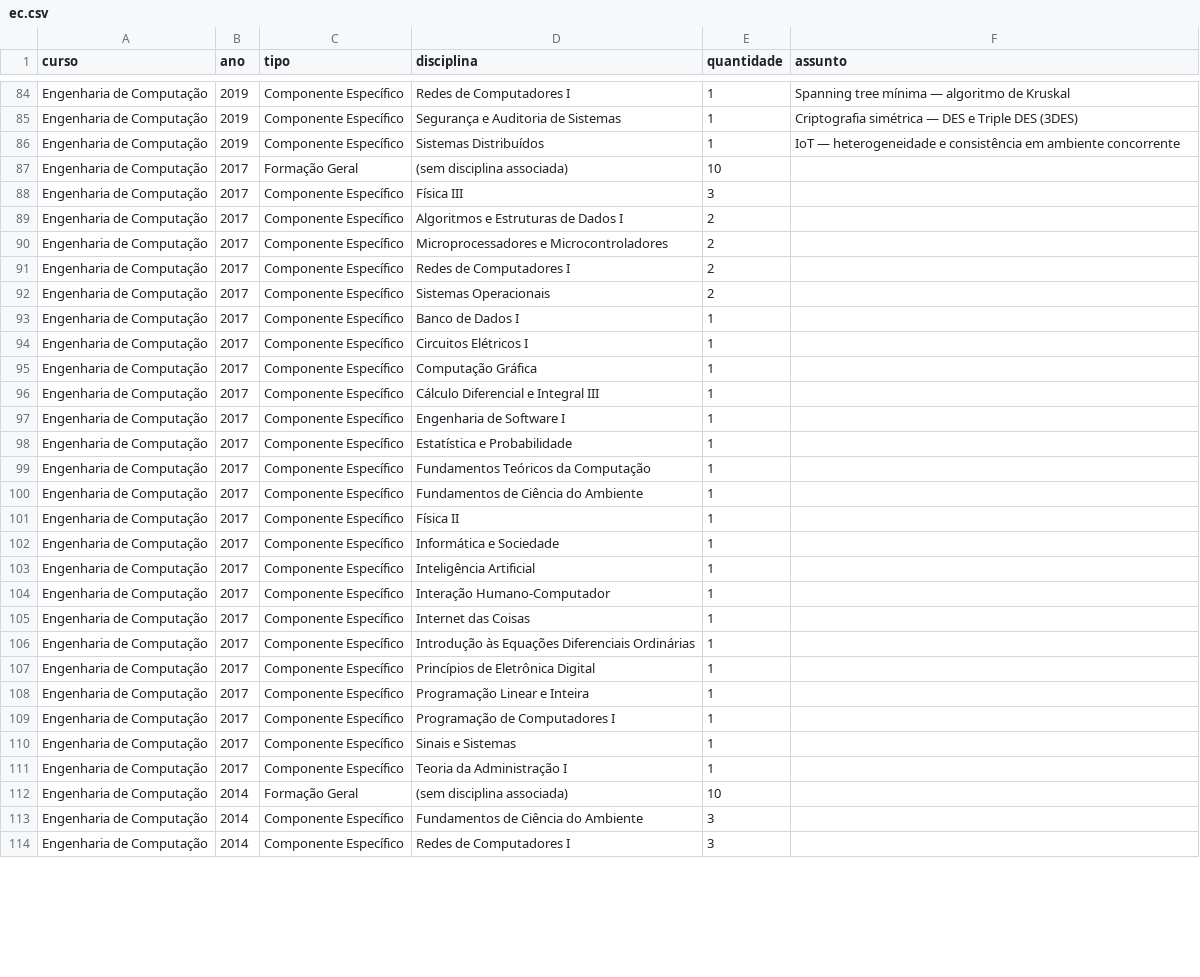
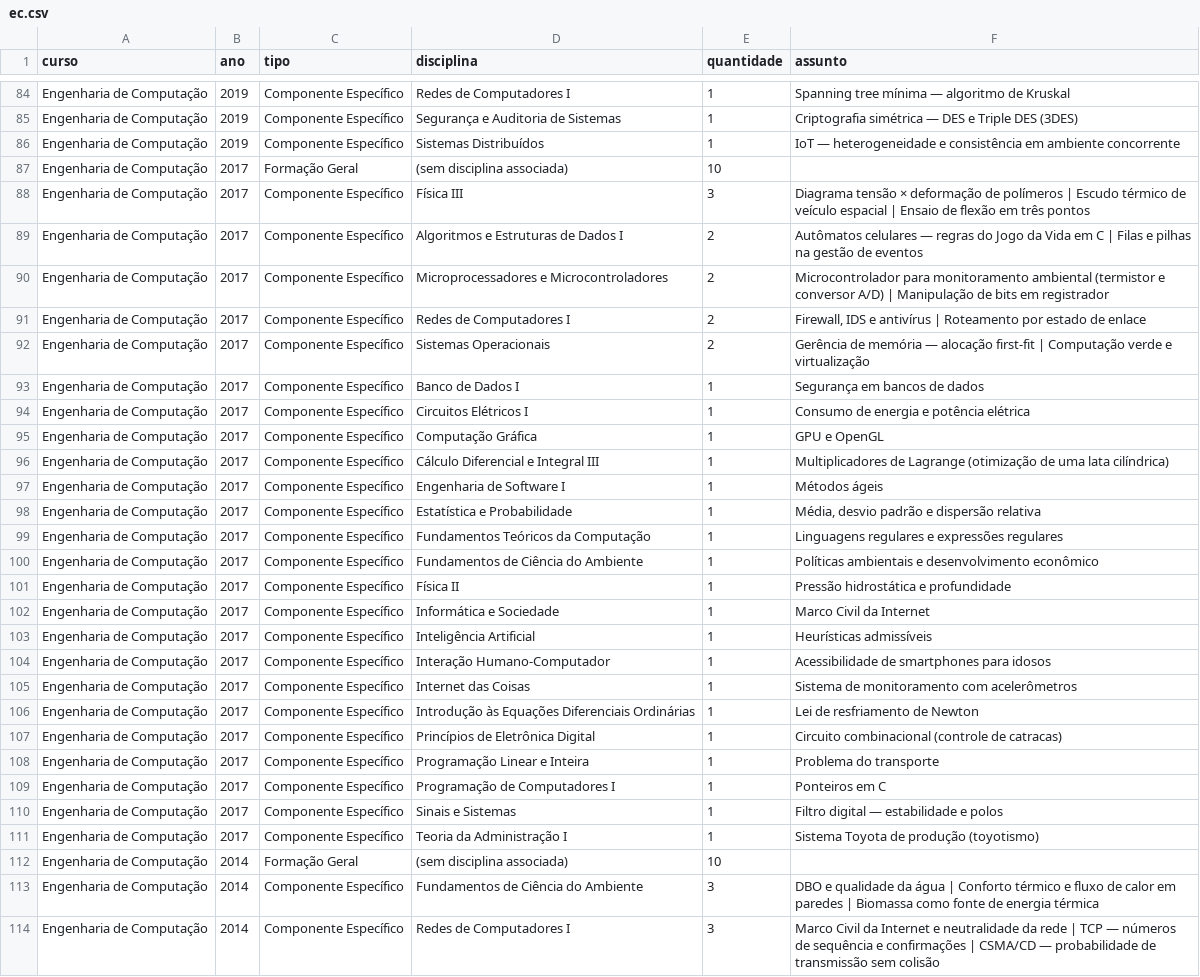
Before and after one commit to LucasECota/Painel_Enade_UFOP_Back, a CSV file: data/ec.csv, drawn as a sheet; only a part is shown, gaps mark what is left out; the diff covers the shown part only.

```diff
--- a/data/ec.csv
+++ b/data/ec.csv
@@ -87,28 +87,28 @@ Engenharia de Computação,2019,Componente Específico,Sistemas Distribuídos,1,
 Engenharia de Computação,2017,Formação Geral,(sem disciplina associada),10,
-Engenharia de Computação,2017,Componente Específico,Física III,3,
-Engenharia de Computação,2017,Componente Específico,Algoritmos e Estruturas de Dados I,2,
-Engenharia de Computação,2017,Componente Específico,Microprocessadores e Microcontroladores,2,
-Engenharia de Computação,2017,Componente Específico,Redes de Computadores I,2,
-Engenharia de Computação,2017,Componente Específico,Sistemas Operacionais,2,
-Engenharia de Computação,2017,Componente Específico,Banco de Dados I,1,
-Engenharia de Computação,2017,Componente Específico,Circuitos Elétricos I,1,
-Engenharia de Computação,2017,Componente Específico,Computação Gráfica,1,
-Engenharia de Computação,2017,Componente Específico,Cálculo Diferencial e Integral III,1,
-Engenharia de Computação,2017,Componente Específico,Engenharia de Software I,1,
-Engenharia de Computação,2017,Componente Específico,Estatística e Probabilidade,1,
-Engenharia de Computação,2017,Componente Específico,Fundamentos Teóricos da Computação,1,
-Engenharia de Computação,2017,Componente Específico,Fundamentos de Ciência do Ambiente,1,
-Engenharia de Computação,2017,Componente Específico,Física II,1,
-Engenharia de Computação,2017,Componente Específico,Informática e Sociedade,1,
-Engenharia de Computação,2017,Componente Específico,Inteligência Artificial,1,
-Engenharia de Computação,2017,Componente Específico,Interação Humano-Computador,1,
-Engenharia de Computação,2017,Componente Específico,Internet das Coisas,1,
-Engenharia de Computação,2017,Componente Específico,Introdução às Equações Diferenciais Ordinárias,1,
-Engenharia de Computação,2017,Componente Específico,Princípios de Eletrônica Digital,1,
-Engenharia de Computação,2017,Componente Específico,Programação Linear e Inteira,1,
-Engenharia de Computação,2017,Componente Específico,Programação de Computadores I,1,
-Engenharia de Computação,2017,Componente Específico,Sinais e Sistemas,1,
-Engenharia de Computação,2017,Componente Específico,Teoria da Administração I,1,
+Engenharia de Computação,2017,Componente Específico,Física III,3,Diagrama tensão × deformação de polímeros | Escudo térmico de veículo espacial | Ensaio de flexão em três pontos
+Engenharia de Computação,2017,Componente Específico,Algoritmos e Estruturas de Dados I,2,Autômatos celulares — regras do Jogo da Vida em C | Filas e pilhas na gestão de eventos
+Engenharia de Computação,2017,Componente Específico,Microprocessadores e Microcontroladores,2,Microcontrolador para monitoramento ambiental (termistor e conversor A/D) | Manipulação de bits em registrador
+Engenharia de Computação,2017,Componente Específico,Redes de Computadores I,2,"Firewall, IDS e antivírus | Roteamento por estado de enlace"
+Engenharia de Computação,2017,Componente Específico,Sistemas Operacionais,2,Gerência de memória — alocação first-fit | Computação verde e virtualização
+Engenharia de Computação,2017,Componente Específico,Banco de Dados I,1,Segurança em bancos de dados
+Engenharia de Computação,2017,Componente Específico,Circuitos Elétricos I,1,Consumo de energia e potência elétrica
+Engenharia de Computação,2017,Componente Específico,Computação Gráfica,1,GPU e OpenGL
+Engenharia de Computação,2017,Componente Específico,Cálculo Diferencial e Integral III,1,Multiplicadores de Lagrange (otimização de uma lata cilíndrica)
+Engenharia de Computação,2017,Componente Específico,Engenharia de Software I,1,Métodos ágeis
+Engenharia de Computação,2017,Componente Específico,Estatística e Probabilidade,1,"Média, desvio padrão e dispersão relativa"
+Engenharia de Computação,2017,Componente Específico,Fundamentos Teóricos da Computação,1,Linguagens regulares e expressões regulares
+Engenharia de Computação,2017,Componente Específico,Fundamentos de Ciência do Ambiente,1,Políticas ambientais e desenvolvimento econômico
+Engenharia de Computação,2017,Componente Específico,Física II,1,Pressão hidrostática e profundidade
+Engenharia de Computação,2017,Componente Específico,Informática e Sociedade,1,Marco Civil da Internet
+Engenharia de Computação,2017,Componente Específico,Inteligência Artificial,1,Heurísticas admissíveis
+Engenharia de Computação,2017,Componente Específico,Interação Humano-Computador,1,Acessibilidade de smartphones para idosos
+Engenharia de Computação,2017,Componente Específico,Internet das Coisas,1,Sistema de monitoramento com acelerômetros
+Engenharia de Computação,2017,Componente Específico,Introdução às Equações Diferenciais Ordinárias,1,Lei de resfriamento de Newton
+Engenharia de Computação,2017,Componente Específico,Princípios de Eletrônica Digital,1,Circuito combinacional (controle de catracas)
+Engenharia de Computação,2017,Componente Específico,Programação Linear e Inteira,1,Problema do transporte
+Engenharia de Computação,2017,Componente Específico,Programação de Computadores I,1,Ponteiros em C
+Engenharia de Computação,2017,Componente Específico,Sinais e Sistemas,1,Filtro digital — estabilidade e polos
+Engenharia de Computação,2017,Componente Específico,Teoria da Administração I,1,Sistema Toyota de produção (toyotismo)
 Engenharia de Computação,2014,Formação Geral,(sem disciplina associada),10,
-Engenharia de Computação,2014,Componente Específico,Fundamentos de Ciência do Ambiente,3,
-Engenharia de Computação,2014,Componente Específico,Redes de Computadores I,3,
+Engenharia de Computação,2014,Componente Específico,Fundamentos de Ciência do Ambiente,3,DBO e qualidade da água | Conforto térmico e fluxo de calor em paredes | Biomassa como fonte de energia térmica
+Engenharia de Computação,2014,Componente Específico,Redes de Computadores I,3,Marco Civil da Internet e neutralidade da rede | TCP — números de sequência e confirmações | CSMA/CD — probabilidade de transmissão sem colisão
```
Also changed, not shown: 20 edited cells elsewhere in this file, data/si.csv, 4 other files.
